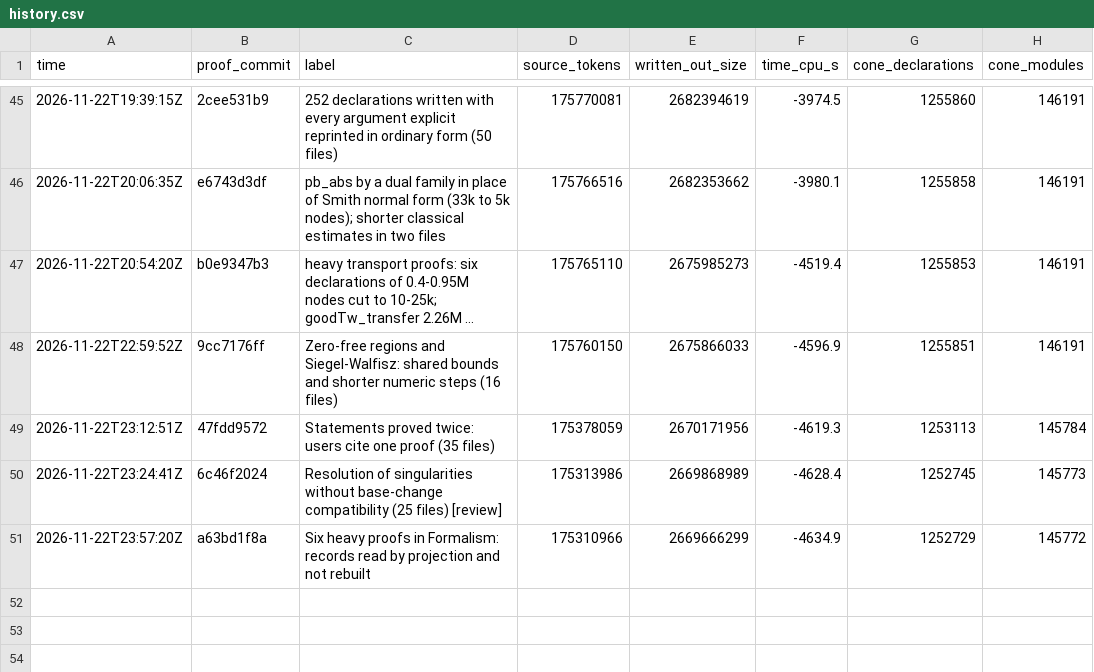
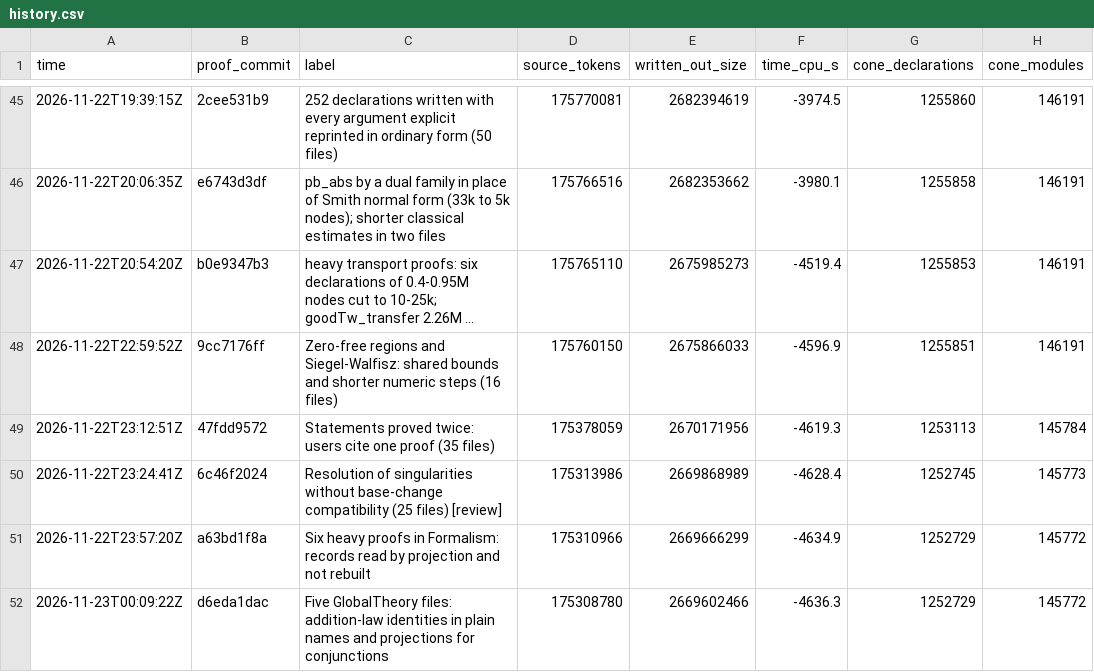
Before and after one commit to ShivMunagala/grh-simplification-drive, a CSV file: metrics/history.csv, drawn as a sheet; only a part is shown, gaps mark what is left out; long unchanged cells end in …; the diff names each change by its address in the sheet, - before the commit and + after, or states it on an @@ line.

```diff
--- a/metrics/history.csv
+++ b/metrics/history.csv
+row 52: 2026-11-23T00:09:22Z | d6eda1dac | Five GlobalTheory files: addition-law identities in plain names and projections for conjunctions | 175308780 | 2669602466 | -4636.3 | 1252729 | 145772
```
Also changed, not shown: 4 other files.
